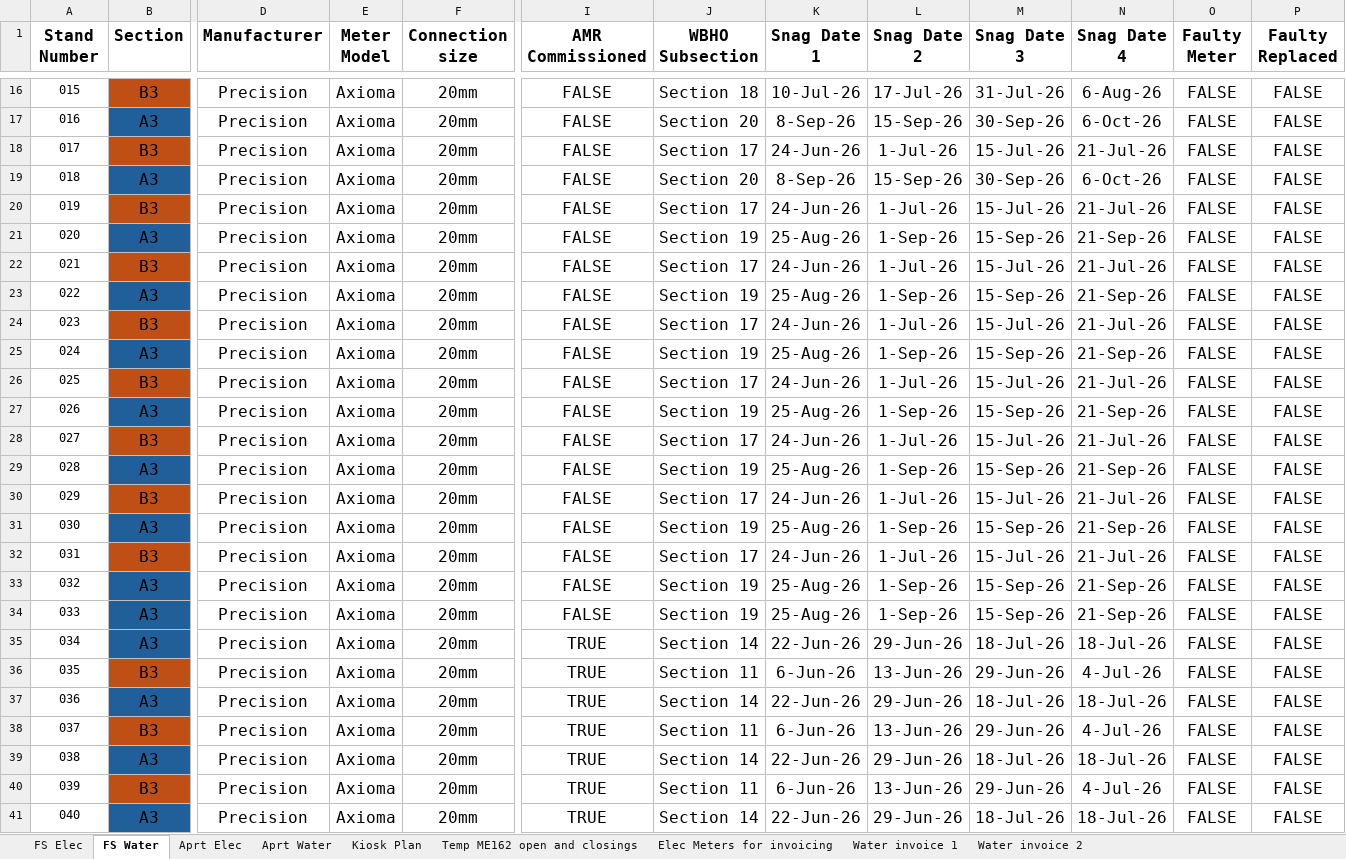
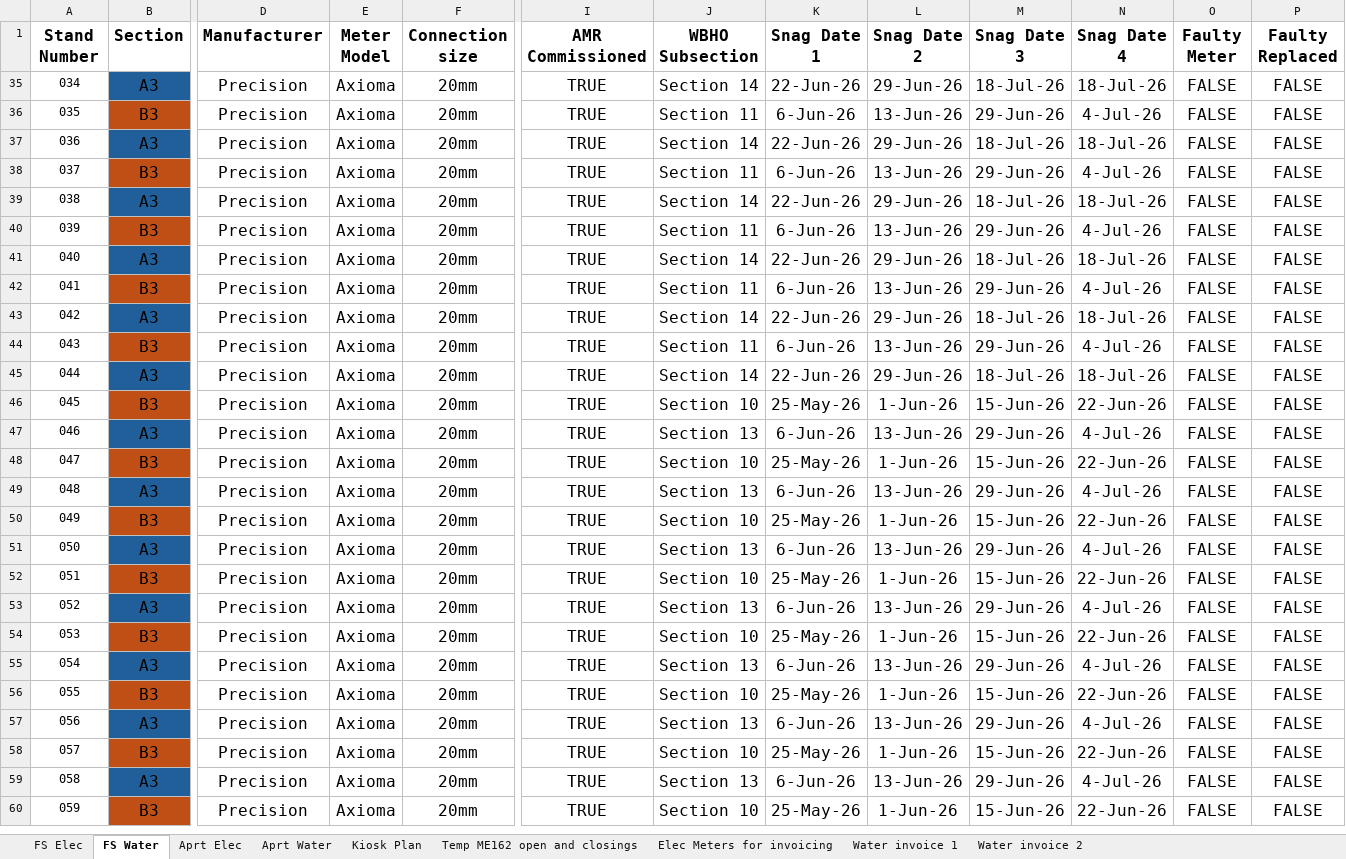
Before and after one commit to ruanvanheerden97/EVGSitariProject, an Excel workbook: EVG_SIT_FS_Meter_Commissioning_2026-07-01.xlsx, sheet FS Water, drawn as a sheet; only a part is shown, gaps mark what is left out; the shorter side is filled out with more unchanged rows; values as stored, in another font and other column widths than the file's, no borders; conditional formats not drawn; rows hold the shown columns only; the diff covers the shown part only; the diff names each change by its address in the sheet, - before the commit and + after, or states it on an @@ line.

```diff
--- a/EVG_SIT_FS_Meter_Commissioning_2026-07-01.xlsx (sheet FS Water)
+++ b/EVG_SIT_FS_Meter_Commissioning_2026-07-01.xlsx (sheet FS Water)
@@ row 16 hidden: 015 | B3 | Precision | Axioma | 20mm | FALSE | Section 18 | 10-Jul-26 | 17-Jul-26 | 31-Jul-26 | 6-Aug-26 | FALSE | FALSE @@
@@ row 17 hidden: 016 | A3 | Precision | Axioma | 20mm | FALSE | Section 20 | 8-Sep-26 | 15-Sep-26 | 30-Sep-26 | 6-Oct-26 | FALSE | FALSE @@
@@ row 18 hidden: 017 | B3 | Precision | Axioma | 20mm | FALSE | Section 17 | 24-Jun-26 | 1-Jul-26 | 15-Jul-26 | 21-Jul-26 | FALSE | FALSE @@
@@ row 19 hidden: 018 | A3 | Precision | Axioma | 20mm | FALSE | Section 20 | 8-Sep-26 | 15-Sep-26 | 30-Sep-26 | 6-Oct-26 | FALSE | FALSE @@
@@ row 20 hidden: 019 | B3 | Precision | Axioma | 20mm | FALSE | Section 17 | 24-Jun-26 | 1-Jul-26 | 15-Jul-26 | 21-Jul-26 | FALSE | FALSE @@
@@ row 21 hidden: 020 | A3 | Precision | Axioma | 20mm | FALSE | Section 19 | 25-Aug-26 | 1-Sep-26 | 15-Sep-26 | 21-Sep-26 | FALSE | FALSE @@
@@ row 22 hidden: 021 | B3 | Precision | Axioma | 20mm | FALSE | Section 17 | 24-Jun-26 | 1-Jul-26 | 15-Jul-26 | 21-Jul-26 | FALSE | FALSE @@
@@ row 23 hidden: 022 | A3 | Precision | Axioma | 20mm | FALSE | Section 19 | 25-Aug-26 | 1-Sep-26 | 15-Sep-26 | 21-Sep-26 | FALSE | FALSE @@
@@ row 24 hidden: 023 | B3 | Precision | Axioma | 20mm | FALSE | Section 17 | 24-Jun-26 | 1-Jul-26 | 15-Jul-26 | 21-Jul-26 | FALSE | FALSE @@
@@ row 25 hidden: 024 | A3 | Precision | Axioma | 20mm | FALSE | Section 19 | 25-Aug-26 | 1-Sep-26 | 15-Sep-26 | 21-Sep-26 | FALSE | FALSE @@
@@ row 26 hidden: 025 | B3 | Precision | Axioma | 20mm | FALSE | Section 17 | 24-Jun-26 | 1-Jul-26 | 15-Jul-26 | 21-Jul-26 | FALSE | FALSE @@
@@ row 27 hidden: 026 | A3 | Precision | Axioma | 20mm | FALSE | Section 19 | 25-Aug-26 | 1-Sep-26 | 15-Sep-26 | 21-Sep-26 | FALSE | FALSE @@
@@ row 28 hidden: 027 | B3 | Precision | Axioma | 20mm | FALSE | Section 17 | 24-Jun-26 | 1-Jul-26 | 15-Jul-26 | 21-Jul-26 | FALSE | FALSE @@
@@ row 29 hidden: 028 | A3 | Precision | Axioma | 20mm | FALSE | Section 19 | 25-Aug-26 | 1-Sep-26 | 15-Sep-26 | 21-Sep-26 | FALSE | FALSE @@
@@ row 30 hidden: 029 | B3 | Precision | Axioma | 20mm | FALSE | Section 17 | 24-Jun-26 | 1-Jul-26 | 15-Jul-26 | 21-Jul-26 | FALSE | FALSE @@
@@ row 31 hidden: 030 | A3 | Precision | Axioma | 20mm | FALSE | Section 19 | 25-Aug-26 | 1-Sep-26 | 15-Sep-26 | 21-Sep-26 | FALSE | FALSE @@
@@ row 32 hidden: 031 | B3 | Precision | Axioma | 20mm | FALSE | Section 17 | 24-Jun-26 | 1-Jul-26 | 15-Jul-26 | 21-Jul-26 | FALSE | FALSE @@
@@ row 33 hidden: 032 | A3 | Precision | Axioma | 20mm | FALSE | Section 19 | 25-Aug-26 | 1-Sep-26 | 15-Sep-26 | 21-Sep-26 | FALSE | FALSE @@
@@ row 34 hidden: 033 | A3 | Precision | Axioma | 20mm | FALSE | Section 19 | 25-Aug-26 | 1-Sep-26 | 15-Sep-26 | 21-Sep-26 | FALSE | FALSE @@
```
Also changed, not shown: 74 hidden or unhidden rows and 1 edited cell elsewhere in this sheet.
